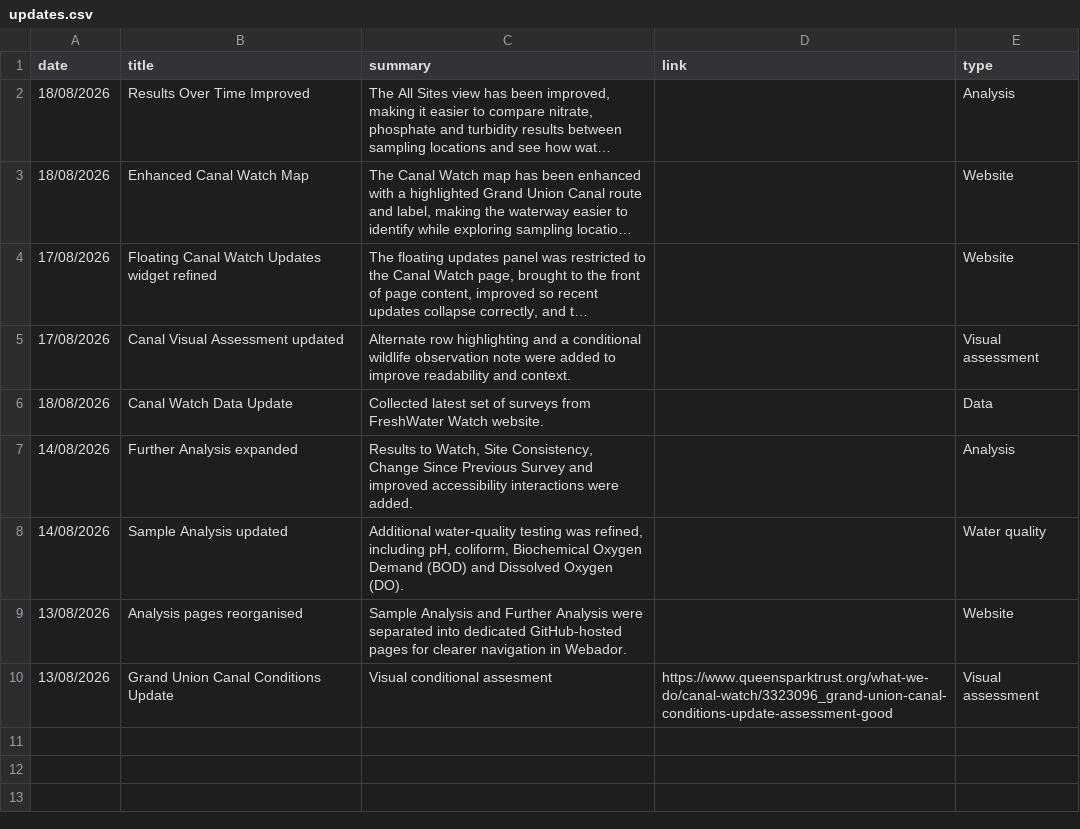
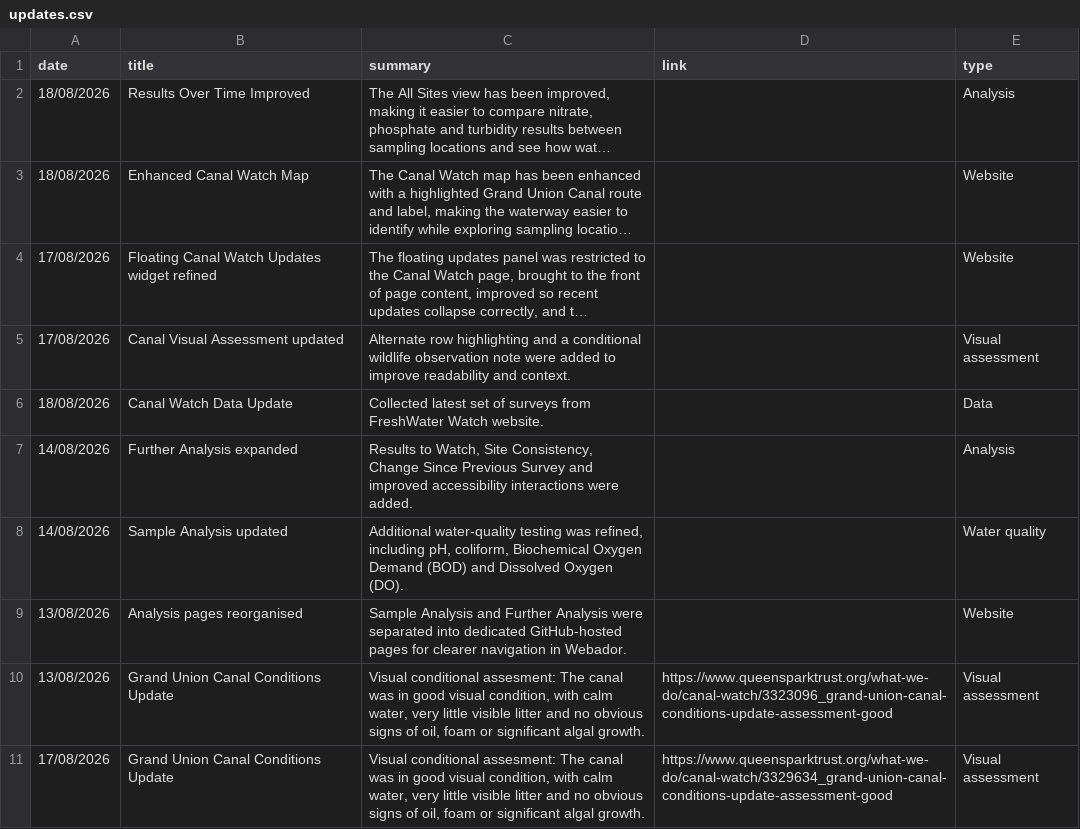
Before and after one commit to raylancashire/queens-park-canal-map, a CSV file: updates.csv, drawn as a sheet; long unchanged cells end in ….

Commit message:
canal news update

```diff
--- a/updates.csv
+++ b/updates.csv
@@ -9,2 +9,3 @@ date,title,summary,link,type
 13/08/2026,Analysis pages reorganised,Sample Analysis and Further Analysis were separated into dedicated GitHub-hosted pages for clearer navigation in Webador.,,Website
-13/08/2026,Grand Union Canal Conditions Update,Visual conditional assesment,https://www.queensparktrust.org/what-we-do/canal-watch/3323096_grand-union-canal-conditions-update-assessment-good,Visual assessment
+13/08/2026,Grand Union Canal Conditions Update,"Visual conditional assesment: The canal was in good visual condition, with calm water, very little visible litter and no obvious signs of oil, foam or significant algal growth.",https://www.queensparktrust.org/what-we-do/canal-watch/3323096_grand-union-canal-conditions-update-assessment-good,Visual assessment
+17/08/2026,Grand Union Canal Conditions Update,"Visual conditional assesment: The canal was in good visual condition, with calm water, very little visible litter and no obvious signs of oil, foam or significant algal growth.",https://www.queensparktrust.org/what-we-do/canal-watch/3329634_grand-union-canal-conditions-update-assessment-good,Visual assessment
```
Also changed, not shown: 1 other file.
